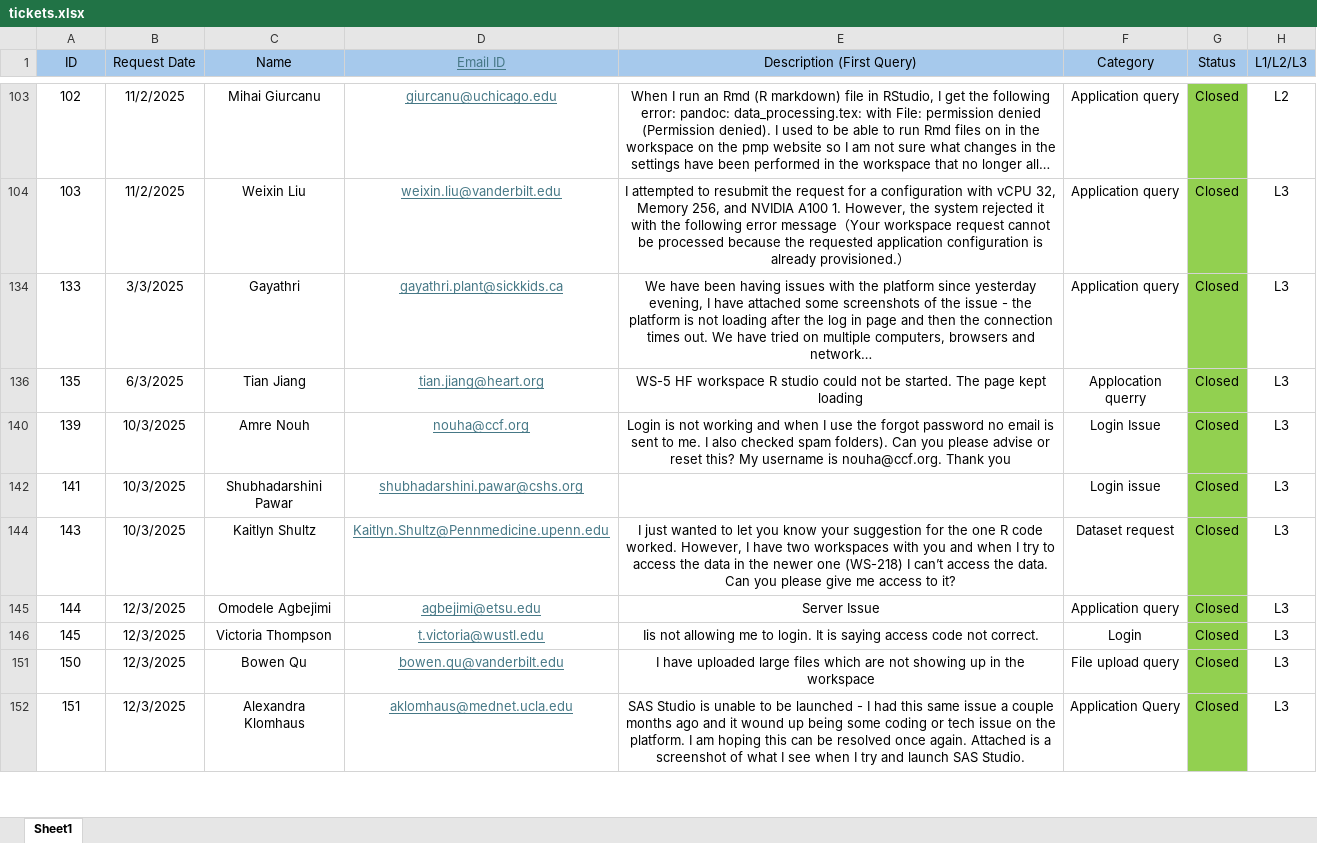
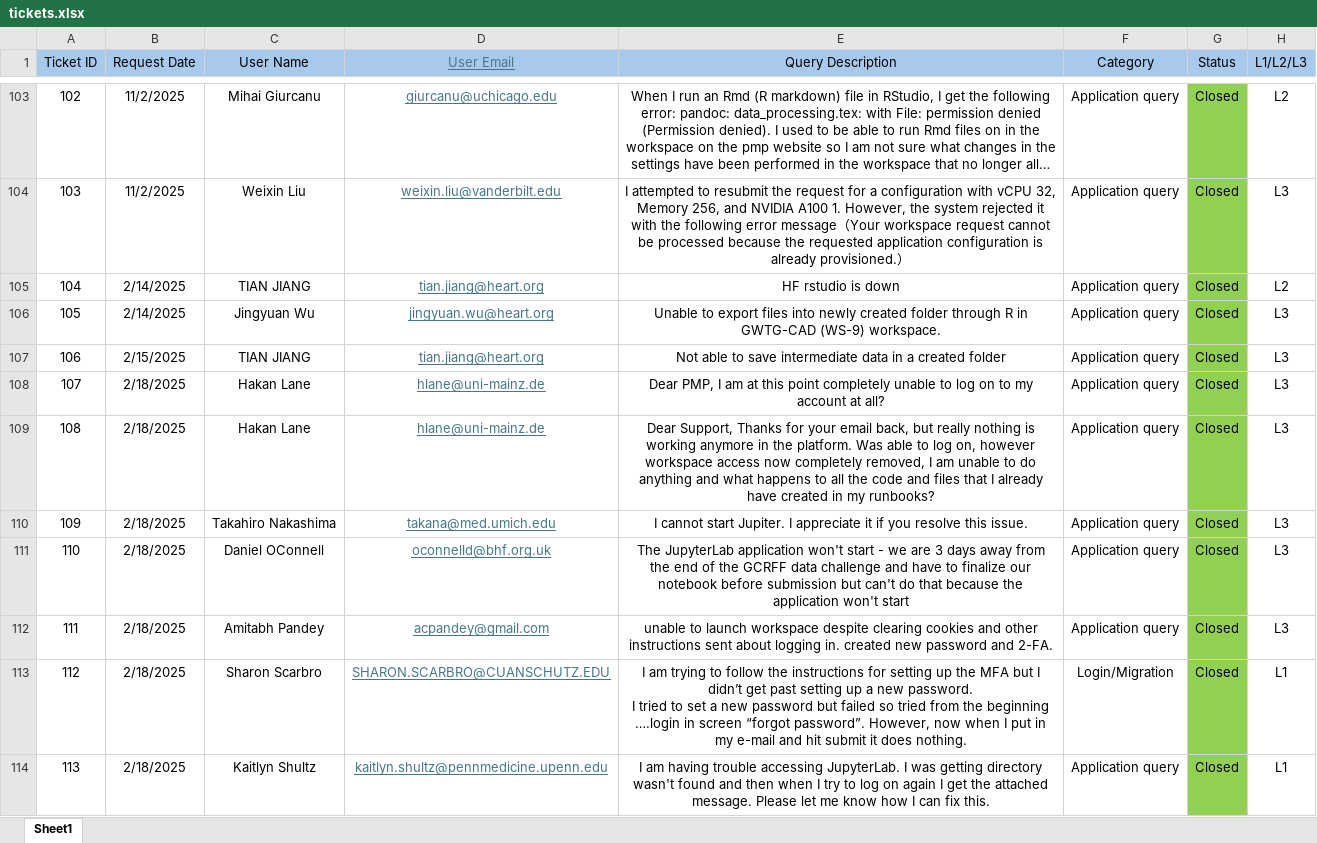
Before and after one commit to vardhasheelan-creator/pmp-ticket-dashboard, an Excel workbook: data/tickets.xlsx, sheet Sheet1, drawn as a sheet; only a part is shown, gaps mark what is left out; the shorter side is filled out with more unchanged rows; long unchanged cells end in …; values as stored, in another font and other column widths than the file's, no borders; ↵ is a line break in a cell; the diff covers the shown part only; the diff names each change by its address in the sheet, - before the commit and + after, or states it on an @@ line.

Commit message:
Updated PMP dashboard with SLA and open ticket tracking

```diff
--- a/data/tickets.xlsx (sheet Sheet1)
+++ b/data/tickets.xlsx (sheet Sheet1)
@@ column A (Ticket ID) renumbered in row 1 @@
-C1: Name
+C1: User Name
-D1: Email ID
+D1: User Email
-E1: Description (First Query)
+E1: Query Description
@@ row 105 unhidden: 104 | 2/14/2025 | TIAN JIANG | tian.jiang@heart.org | HF rstudio is down | Application query | Closed | L2 @@
@@ row 106 unhidden: 105 | 2/14/2025 | Jingyuan Wu | jingyuan.wu@heart.org | Unable to export files into newly created folder through R in GWTG-CAD (WS-9) workspace. | Application query | Closed | L3 @@
@@ row 107 unhidden: 106 | 2/15/2025 | TIAN JIANG | tian.jiang@heart.org | Not able to save intermediate data in a created folder | Application query | Closed | L3 @@
@@ row 108 unhidden: 107 | 2/18/2025 | Hakan Lane | hlane@uni-mainz.de | Dear PMP, I am at this point completely unable to log on to my account at all? | Application query | Closed | L3 @@
@@ row 109 unhidden: 108 | 2/18/2025 | Hakan Lane | hlane@uni-mainz.de | Dear Support, Thanks for your email back, but really nothing is working anymore in the platform. Was able to log on, however workspace access now completely removed, I am unable to do anything and what happens to all the code and files that I already have created in my runbooks? | Application query | Closed | L3 @@
@@ row 110 unhidden: 109 | 2/18/2025 | Takahiro Nakashima | takana@med.umich.edu | I cannot start Jupiter. I appreciate it if you resolve this issue. | Application query | Closed | L3 @@
@@ row 111 unhidden: 110 | 2/18/2025 | Daniel OConnell | oconnelld@bhf.org.uk | The JupyterLab application won't start - we are 3 days away from the end of the GCRFF data challenge and have to finalize our notebook before submission but can't do that because the application won't start | Application query | Closed | L3 @@
@@ row 112 unhidden: 111 | 2/18/2025 | Amitabh Pandey | acpandey@gmail.com | unable to launch workspace despite clearing cookies and other instructions sent about logging in. created new password and 2-FA. | Application query | Closed | L3 @@
@@ row 113 unhidden: 112 | 2/18/2025 | Sharon Scarbro | SHARON.SCARBRO@CUANSCHUTZ.EDU | I am trying to follow the instructions for setting up the MFA but I didn’t get past setting up a new password. ↵ I tried to set a new password but failed so tried from the beginning ….login in screen “forgot password”. However, now when I put in my e-mail and hit submit it does nothing. | Login/Migration | Closed | L1 @@
@@ row 114 unhidden: 113 | 2/18/2025 | Kaitlyn Shultz | kaitlyn.shultz@pennmedicine.upenn.edu | I am having trouble accessing JupyterLab. I was getting directory wasn't found and then when I try to log on again I get the attached message. Please let me know how I can fix this. | Application query | Closed | L1 @@
```
Also changed, not shown: 39 added rows, 123 hidden or unhidden rows, 188 edited cells and cell formats elsewhere in this sheet, hidden cells, 2 other files.
